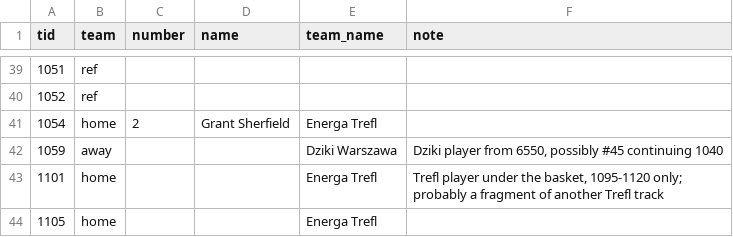
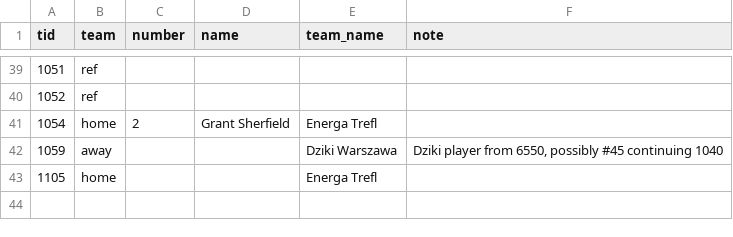
Before and after one commit to tko-ventures/basketball-game-analyzer, a CSV file: data/labels/20260514_1jDaJBkUGmc_SKROT_Energa_Trefl_-_Dziki_1._mecz_1_4_play-off.identities.csv, drawn as a sheet; only a part is shown, gaps mark what is left out.

```diff
--- a/data/labels/20260514_1jDaJBkUGmc_SKROT_Energa_Trefl_-_Dziki_1._mecz_1_4_play-off.identities.csv
+++ b/data/labels/20260514_1jDaJBkUGmc_SKROT_Energa_Trefl_-_Dziki_1._mecz_1_4_play-off.identities.csv
@@ -42,3 +42,2 @@ tid,team,number,name,team_name,note
 1059,away,,,Dziki Warszawa,"Dziki player from 6550, possibly #45 continuing 1040"
-1101,home,,,Energa Trefl,"Trefl player under the basket, 1095-1120 only; probably a fragment of another Trefl track"
 1105,home,,,Energa Trefl,
```
Also changed, not shown: data/labels/sheet_ledger.tsv, 51 other files.
